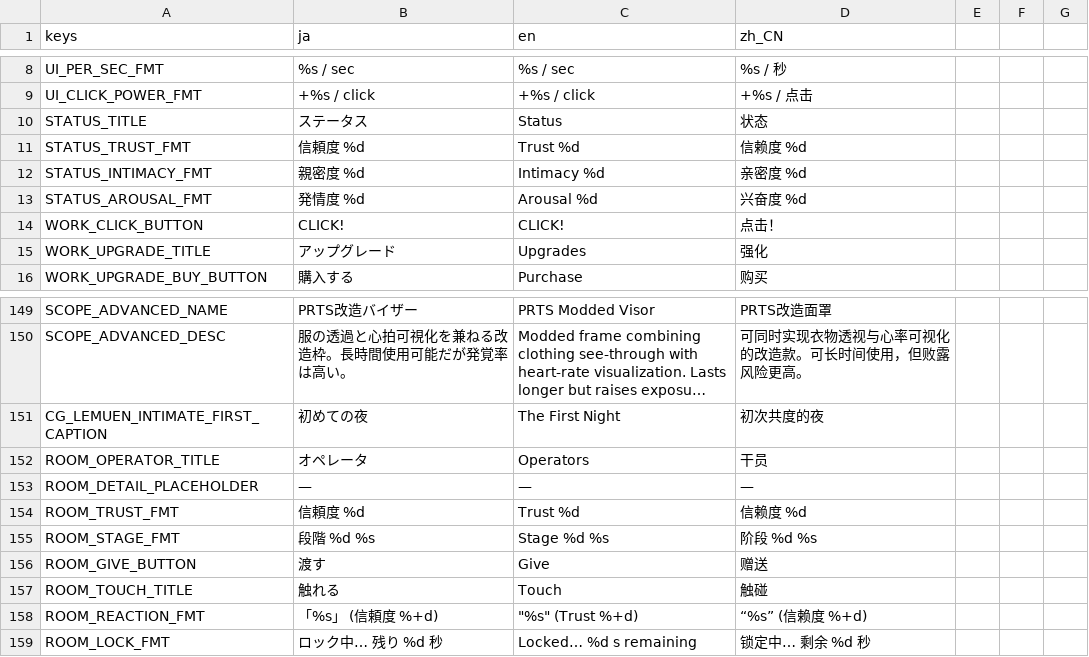
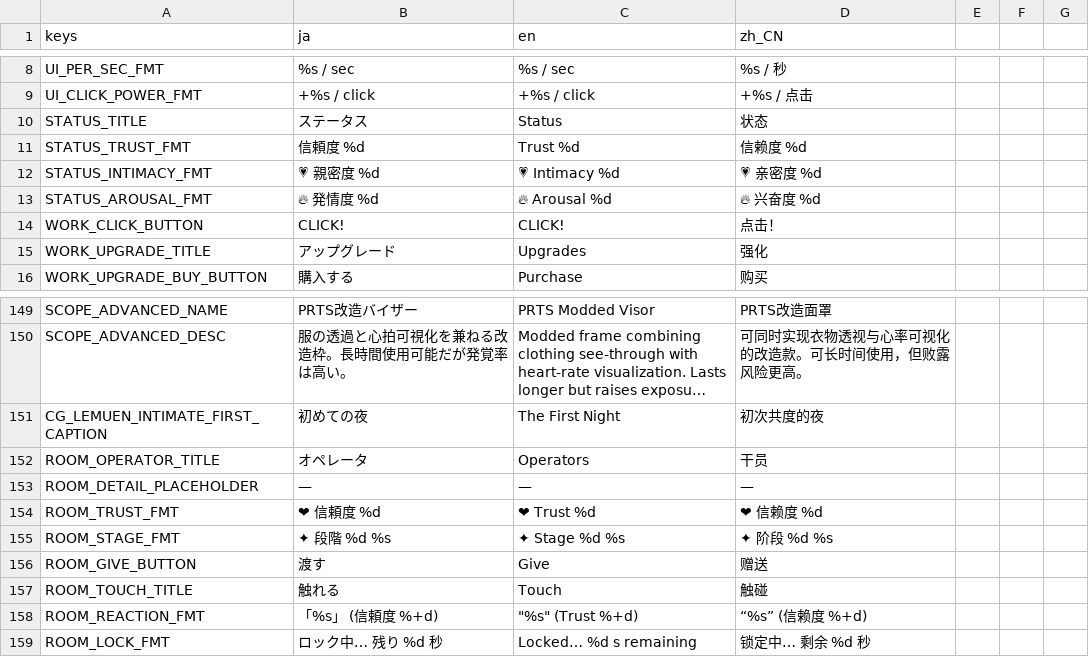
Before and after one commit to bakamarudasi/clickergame_demo, a CSV file: translations/strings.csv, drawn as a sheet; only a part is shown, gaps mark what is left out; long unchanged cells end in …; the diff names each change by its address in the sheet, - before the commit and + after, or states it on an @@ line.

```diff
--- a/translations/strings.csv
+++ b/translations/strings.csv
-B12 (ja): 親密度 %d
+B12 (ja): 💗 親密度 %d
-C12 (en): Intimacy %d
+C12 (en): 💗 Intimacy %d
-D12 (zh_CN): 亲密度 %d
+D12 (zh_CN): 💗 亲密度 %d
-B13 (ja): 発情度 %d
+B13 (ja): 🔥 発情度 %d
-C13 (en): Arousal %d
+C13 (en): 🔥 Arousal %d
-D13 (zh_CN): 兴奋度 %d
+D13 (zh_CN): 🔥 兴奋度 %d
-B154 (ja): 信頼度 %d
+B154 (ja): ❤ 信頼度 %d
-C154 (en): Trust %d
+C154 (en): ❤ Trust %d
-D154 (zh_CN): 信赖度 %d
+D154 (zh_CN): ❤ 信赖度 %d
-B155 (ja): 段階 %d %s
+B155 (ja): ✦ 段階 %d %s
-C155 (en): Stage %d %s
+C155 (en): ✦ Stage %d %s
-D155 (zh_CN): 阶段 %d %s
+D155 (zh_CN): ✦ 阶段 %d %s
```
Also changed, not shown: 3 other files.
